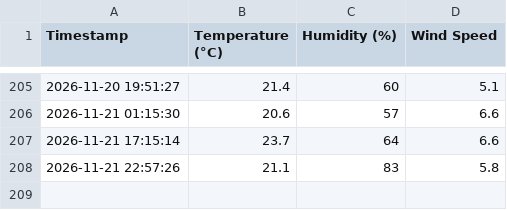
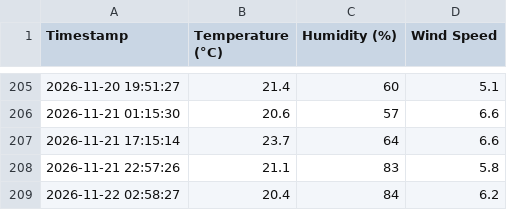
Before and after one commit to emmjaymedia/python-weather-automation, a CSV file: weather_log.csv, drawn as a sheet; only a part is shown, gaps mark what is left out; the diff names each change by its address in the sheet, - before the commit and + after, or states it on an @@ line.

```diff
--- a/weather_log.csv
+++ b/weather_log.csv
+row 209: 2026-11-22 02:58:27 | 20.4 | 84 | 6.2
```
